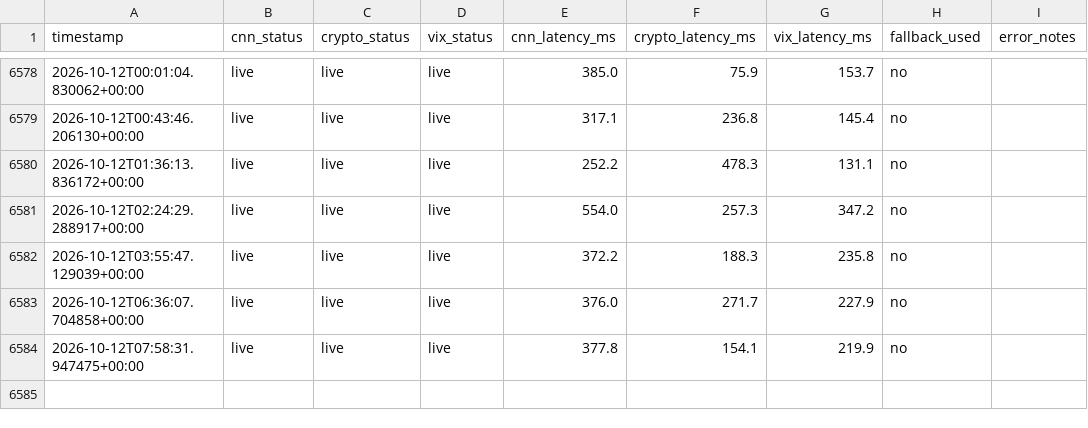
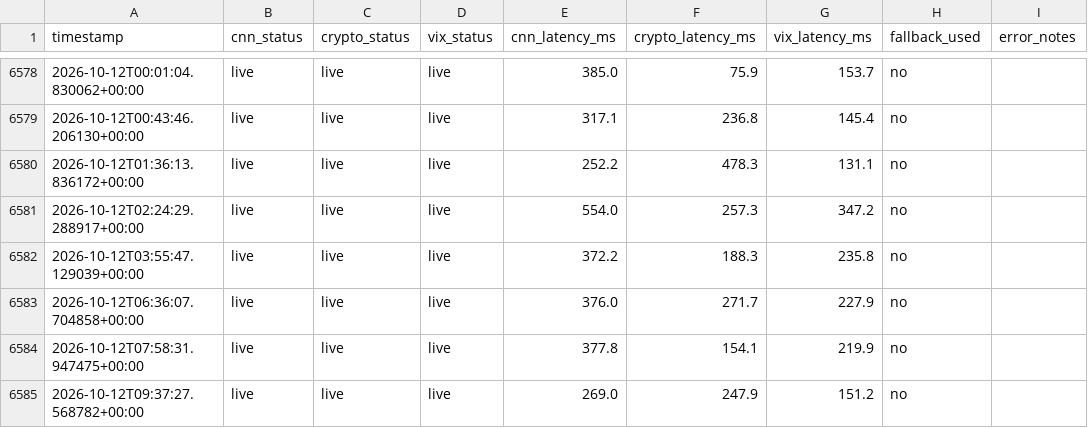
Before and after one commit to MonarchCastleTech/Cloudy-Shiny, a CSV file: feed_health.csv, drawn as a sheet; only a part is shown, gaps mark what is left out.

```diff
--- a/feed_health.csv
+++ b/feed_health.csv
@@ -6584 +6584,2 @@ timestamp,cnn_status,crypto_status,vix_status,cnn_latency_ms,crypto_latency_ms,v
 2026-10-12T07:58:31.947475+00:00,live,live,live,377.8,154.1,219.9,no,
+2026-10-12T09:37:27.568782+00:00,live,live,live,269.0,247.9,151.2,no,
```
Also changed, not shown: sentiment_data.csv, 1 other file.
